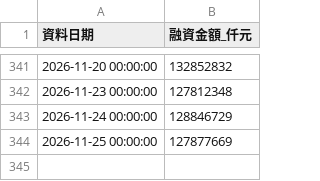
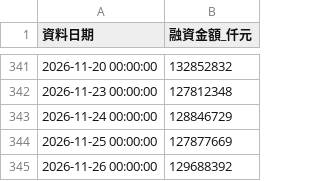
Before and after one commit to ntuacurry/stock-data, a CSV file: 上櫃融資餘額.csv, drawn as a sheet; only a part is shown, gaps mark what is left out; the diff names each change by its address in the sheet, - before the commit and + after, or states it on an @@ line.

Commit message:
更新 上櫃融資餘額.csv（2026-11-26 20:51）

```diff
--- a/上櫃融資餘額.csv
+++ b/上櫃融資餘額.csv
+row 345: 2026-11-26 00:00:00 | 129688392
```
